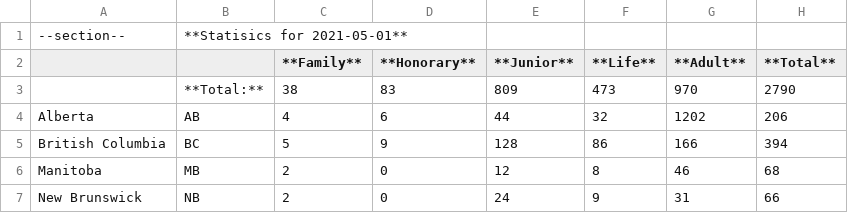
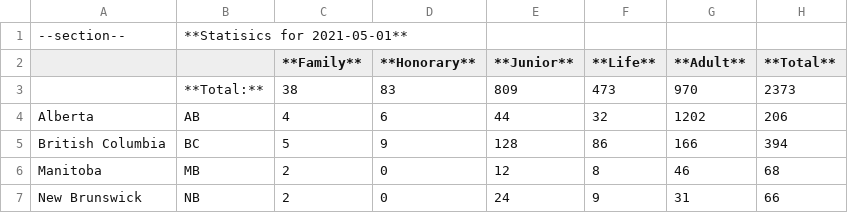
Before and after one commit to chess-ca/cfc-www-2020, a CSV file: content/cfc/membership-statistics/census.2012-later.csv, drawn as a sheet; only a part is shown.

Commit message:
Fixed total members for 2021 (was a copy of 2020).

```diff
--- a/content/cfc/membership-statistics/census.2012-later.csv
+++ b/content/cfc/membership-statistics/census.2012-later.csv
@@ -2,3 +2,3 @@
 ,,**Family**,**Honorary**,**Junior**,**Life**,**Adult**,**Total**
-,**Total:**,38,83,809,473,970,2790
+,**Total:**,38,83,809,473,970,2373
 Alberta,AB,4,6,44,32,1202,206
```
